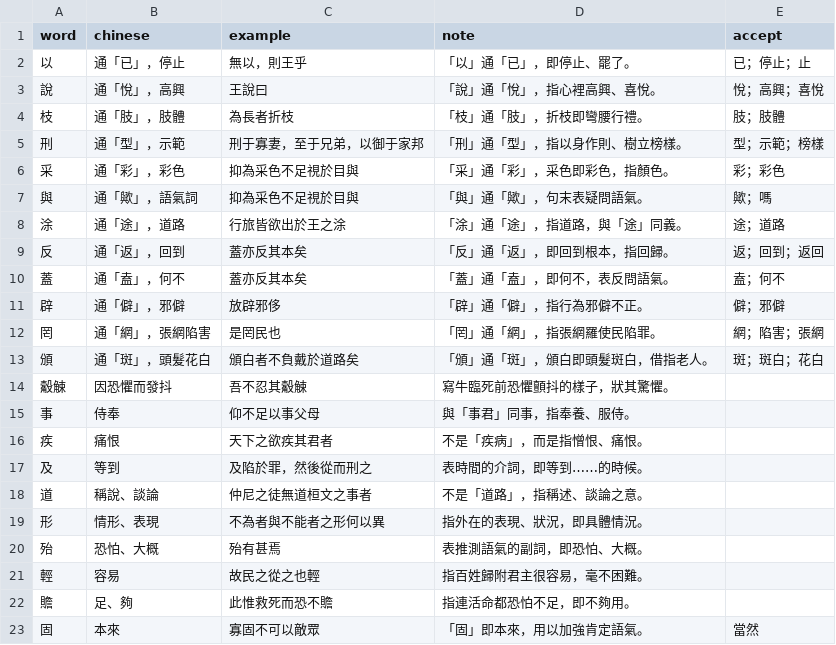
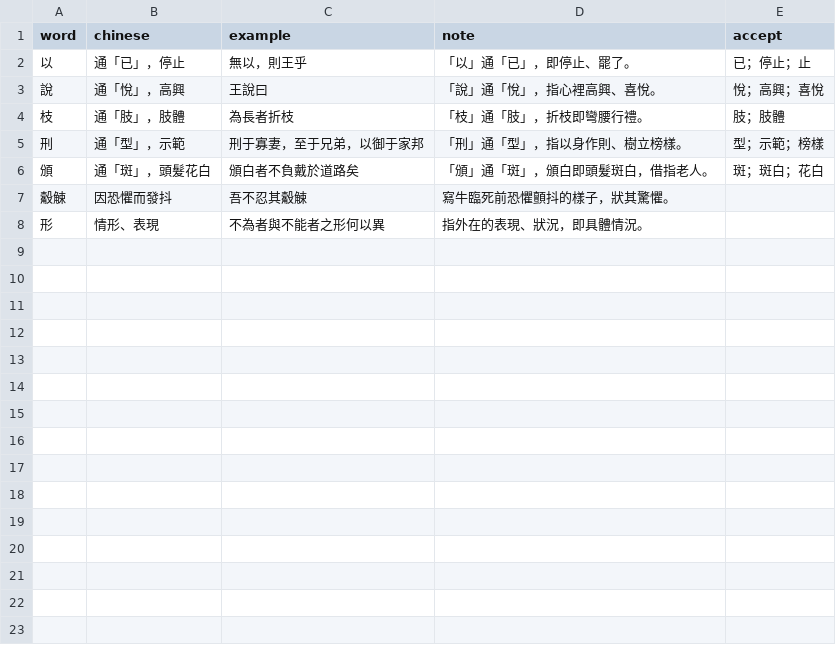
Before and after one commit to Hunggy/chinese-review, a CSV file: source/第1段_第2次_齊桓晉文之事_cijie.csv, drawn as a sheet; the diff names each change by its address in the sheet, - before the commit and + after, or states it on an @@ line.

Commit message:
fix: 齊桓晉文之事詞解只保留卷上已作答題目（22→7）

```diff
--- a/source/第1段_第2次_齊桓晉文之事_cijie.csv
+++ b/source/第1段_第2次_齊桓晉文之事_cijie.csv
-row 6: 采 | 通「彩」，彩色 | 抑為采色不足視於目與 | 「采」通「彩」，采色即彩色，指顏色。 | 彩；彩色
-row 7: 與 | 通「歟」，語氣詞 | 抑為采色不足視於目與 | 「與」通「歟」，句末表疑問語氣。 | 歟；嗎
-row 8: 涂 | 通「途」，道路 | 行旅皆欲出於王之涂 | 「涂」通「途」，指道路，與「途」同義。 | 途；道路
-row 9: 反 | 通「返」，回到 | 蓋亦反其本矣 | 「反」通「返」，即回到根本，指回歸。 | 返；回到；返回
-row 10: 蓋 | 通「盍」，何不 | 蓋亦反其本矣 | 「蓋」通「盍」，即何不，表反問語氣。 | 盍；何不
-row 11: 辟 | 通「僻」，邪僻 | 放辟邪侈 | 「辟」通「僻」，指行為邪僻不正。 | 僻；邪僻
-row 12: 罔 | 通「網」，張網陷害 | 是罔民也 | 「罔」通「網」，指張網羅使民陷罪。 | 網；陷害；張網
-row 15: 事 | 侍奉 | 仰不足以事父母 | 與「事君」同事，指奉養、服侍。
-row 16: 疾 | 痛恨 | 天下之欲疾其君者 | 不是「疾病」，而是指憎恨、痛恨。
-row 17: 及 | 等到 | 及陷於罪，然後從而刑之 | 表時間的介詞，即等到……的時候。
-row 18: 道 | 稱說、談論 | 仲尼之徒無道桓文之事者 | 不是「道路」，指稱述、談論之意。
-row 20: 殆 | 恐怕、大概 | 殆有甚焉 | 表推測語氣的副詞，即恐怕、大概。
-row 21: 輕 | 容易 | 故民之從之也輕 | 指百姓歸附君主很容易，毫不困難。
-row 22: 贍 | 足、夠 | 此惟救死而恐不贍 | 指連活命都恐怕不足，即不夠用。
-row 23: 固 | 本來 | 寡固不可以敵眾 | 「固」即本來，用以加強肯定語氣。 | 當然
```
Also changed, not shown: 4 other files.
